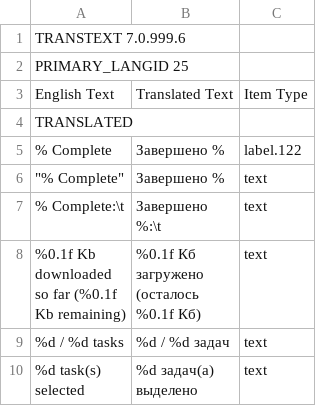
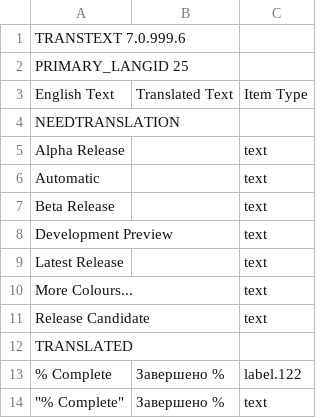
Before and after one commit to abstractspoon/ToDoList_Resources, a CSV file: Translations/Russian (Russia).csv, drawn as a sheet; only a part is shown; the shorter side is filled out with more unchanged rows; the diff names each change by its address in the sheet, - before the commit and + after, or states it on an @@ line.

```diff
--- a/Translations/Russian (Russia).csv
+++ b/Translations/Russian (Russia).csv
+row 4: NEEDTRANSLATION
+row 5: Alpha Release |  | text
+row 6: Automatic |  | text
+row 7: Beta Release |  | text
+row 8: Development Preview |  | text
+row 9: Latest Release |  | text
+row 10: More Colours... |  | text
+row 11: Release Candidate |  | text
```
Also changed, not shown: Translations/Simplified Chinese (China).csv.
